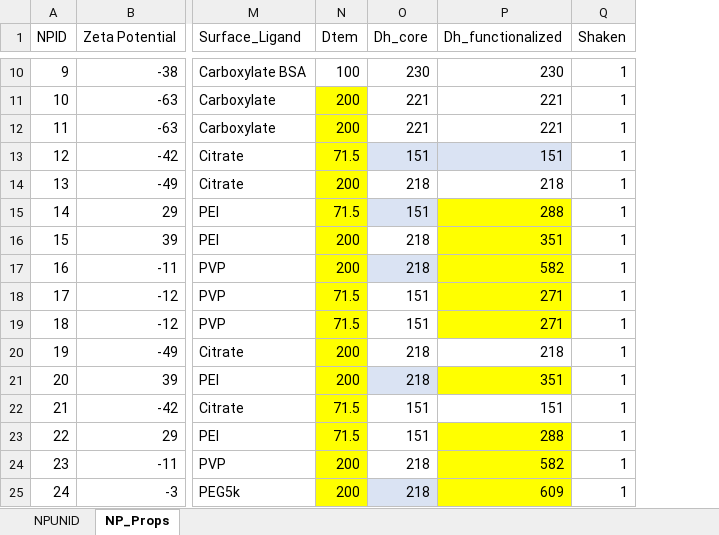
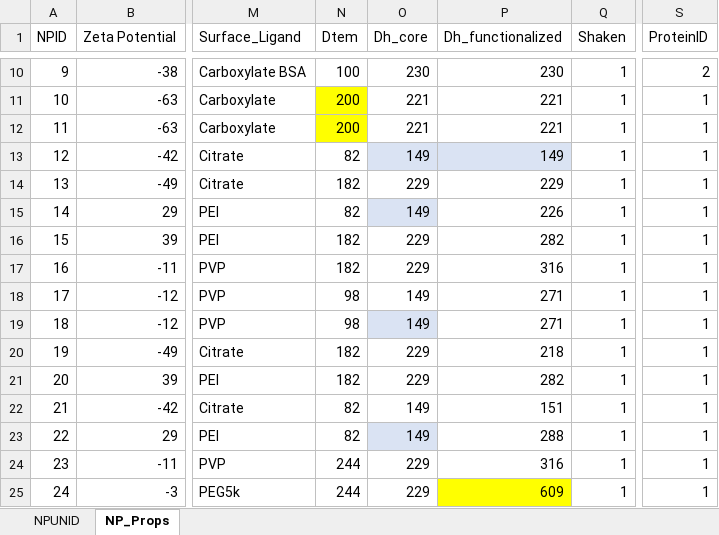
Before and after one commit to karst-poulsen/PC_ML_using_NSP, an Excel workbook: Input_data/NPs/NP_Database.xlsx, sheet NP_Props, drawn as a sheet; only a part is shown, gaps mark what is left out; values as stored, in another font and other column widths than the file's, no borders; table styles not drawn; the diff covers the shown part only; the diff names each change by its address in the sheet, - before the commit and + after, or states it on an @@ line.

Commit message:
updates to try to improve dataset, -need to implement imputation method or switch to human proteome

```diff
--- a/Input_data/NPs/NP_Database.xlsx (sheet NP_Props)
+++ b/Input_data/NPs/NP_Database.xlsx (sheet NP_Props)
+column S (ProteinID), rows 10-25: 2 | 1 | 1 | 1 | 1 | 1 | 1 | 1 | 1 | 1 | 1 | 1 | 1 | 1 | 1 | 1
-N13 (Dtem): 71.5
+N13 (Dtem): 82
-N13:N25 fill: #FFFF00
+N13:N25 fill: none
-O13 (Dh_core): 151
+O13 (Dh_core): 149
-P13 (Dh_functionalized): 151
+P13 (Dh_functionalized): 149
-N14 (Dtem): 200
+N14 (Dtem): 182
-O14 (Dh_core): 218
+O14 (Dh_core): 229
-P14 (Dh_functionalized): 218
+P14 (Dh_functionalized): 229
-N15 (Dtem): 71.5
+N15 (Dtem): 82
-O15 (Dh_core): 151
+O15 (Dh_core): 149
-P15 (Dh_functionalized): 288
+P15 (Dh_functionalized): 226
-P15:P19 fill: #FFFF00
+P15:P19 fill: none
-N16:N17 (Dtem): 200
+N16:N17 (Dtem): 182
-O16:O17 (Dh_core): 218
+O16:O17 (Dh_core): 229
-P16 (Dh_functionalized): 351
+P16 (Dh_functionalized): 282
-O17 fill: #DAE3F3
+O17 fill: none
-P17 (Dh_functionalized): 582
+P17 (Dh_functionalized): 316
-N18:N19 (Dtem): 71.5
+N18:N19 (Dtem): 98
-O18:O19 (Dh_core): 151
+O18:O19 (Dh_core): 149
-O19 fill: none
+O19 fill: #DAE3F3
-N20:N21 (Dtem): 200
+N20:N21 (Dtem): 182
-O20:O21 (Dh_core): 218
+O20:O21 (Dh_core): 229
-O21 fill: #DAE3F3
+O21 fill: none
-P21 (Dh_functionalized): 351
+P21 (Dh_functionalized): 282
-P21 fill: #FFFF00
+P21 fill: none
-N22:N23 (Dtem): 71.5
+N22:N23 (Dtem): 82
-O22:O23 (Dh_core): 151
+O22:O23 (Dh_core): 149
-O23 fill: none
+O23 fill: #DAE3F3
-P23:P24 fill: #FFFF00
+P23:P24 fill: none
-N24:N25 (Dtem): 200
+N24:N25 (Dtem): 244
-O24:O25 (Dh_core): 218
+O24:O25 (Dh_core): 229
-P24 (Dh_functionalized): 582
+P24 (Dh_functionalized): 316
-O25 fill: #DAE3F3
+O25 fill: none
```
Also changed, not shown: 5 edited cells and cell formats elsewhere in this sheet, 9 other files.
